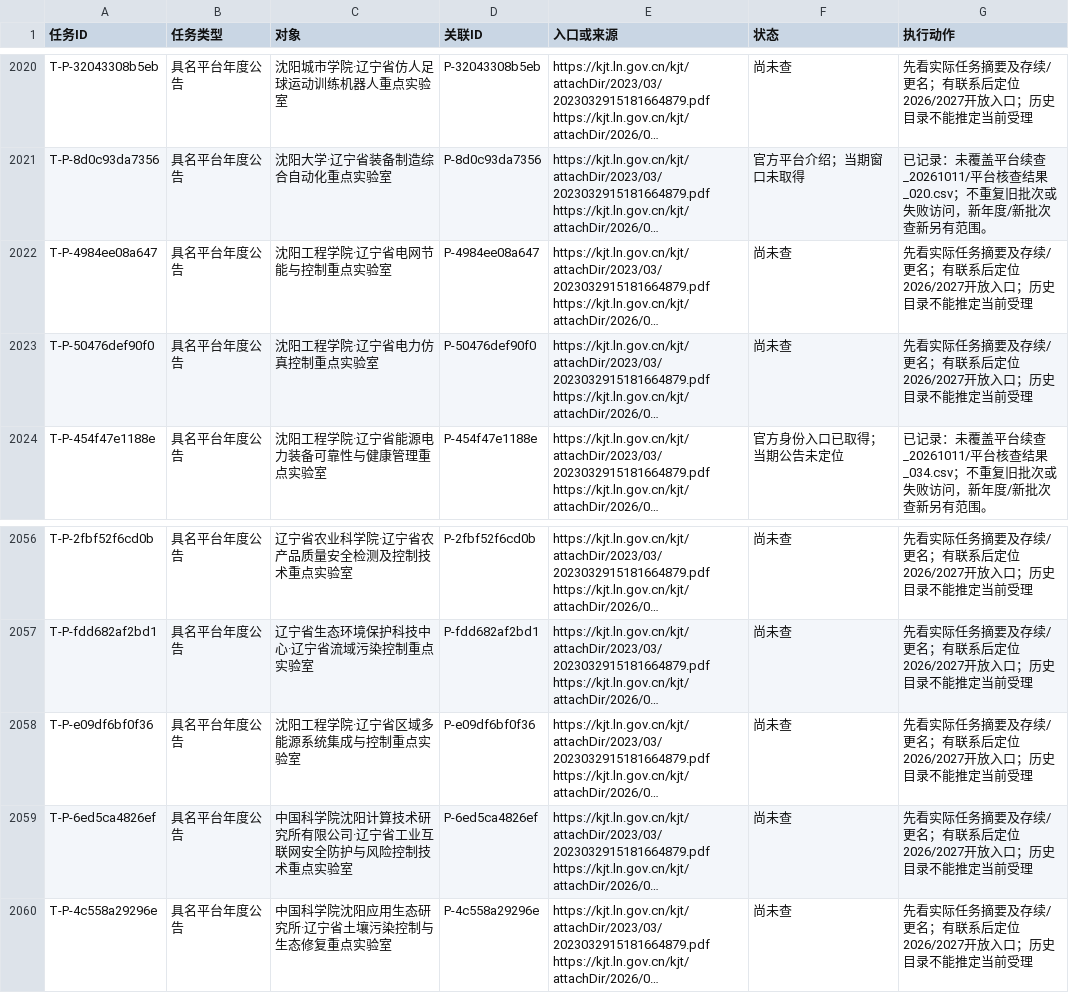
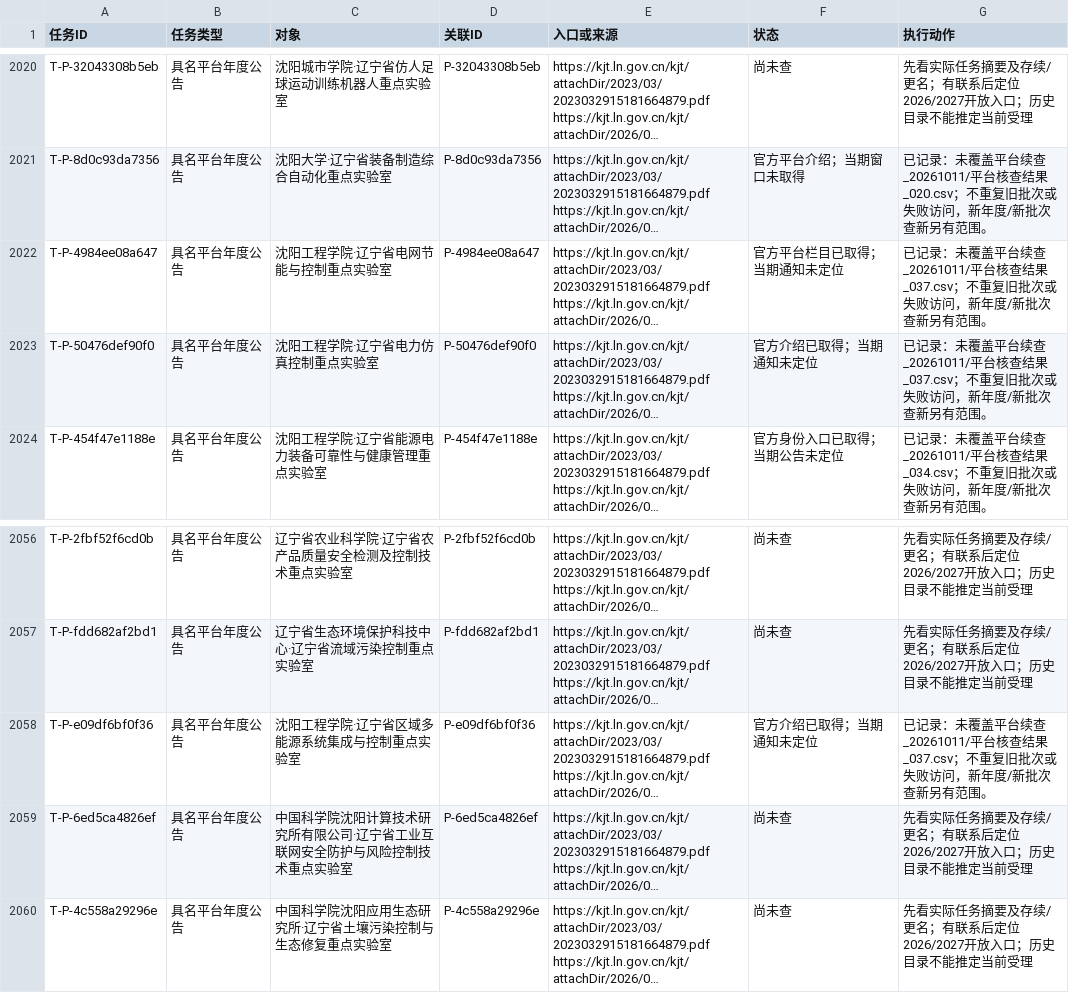
Before and after one commit to zyanzhi90-dot/open-project-for-fund, a CSV file: 02_检索与核验记录/检索母表_20261011/后续执行队列.csv, drawn as a sheet; only a part is shown, gaps mark what is left out; long unchanged cells end in …; the diff names each change by its address in the sheet, - before the commit and + after, or states it on an @@ line.

```diff
--- a/02_检索与核验记录/检索母表_20261011/后续执行队列.csv
+++ b/02_检索与核验记录/检索母表_20261011/后续执行队列.csv
-F2022 (状态): 尚未查
+F2022 (状态): 官方平台栏目已取得；当期通知未定位
-G2022:G2023 (执行动作): 先看实际任务摘要及存续/更名；有联系后定位2026/2027开放入口；历史目录不能推定当前受理
+G2022:G2023 (执行动作): 已记录：未覆盖平台续查_20261011/平台核查结果_037.csv；不重复旧批次或失败访问，新年度/新批次查新另有范围。
-F2023 (状态): 尚未查
+F2023 (状态): 官方介绍已取得；当期通知未定位
-F2058 (状态): 尚未查
+F2058 (状态): 官方介绍已取得；当期通知未定位
-G2058 (执行动作): 先看实际任务摘要及存续/更名；有联系后定位2026/2027开放入口；历史目录不能推定当前受理
+G2058 (执行动作): 已记录：未覆盖平台续查_20261011/平台核查结果_037.csv；不重复旧批次或失败访问，新年度/新批次查新另有范围。
```
Also changed, not shown: 02_检索与核验记录/未覆盖平台续查_20261011/剩余未查平台_最新.csv, 8 other files.
